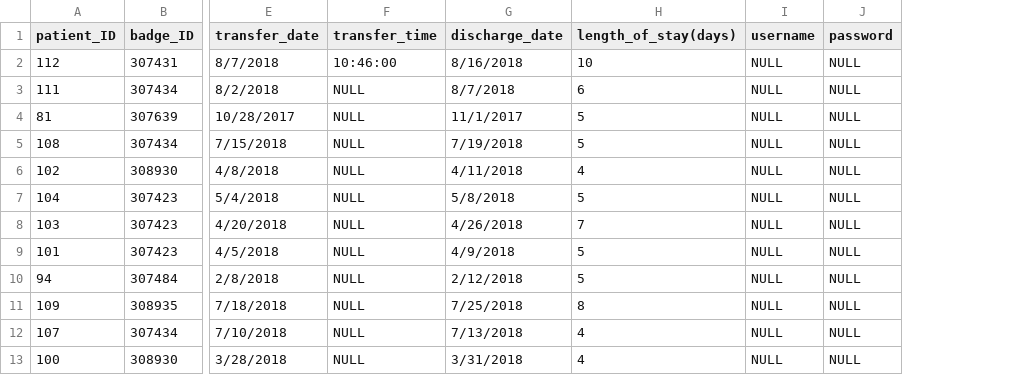
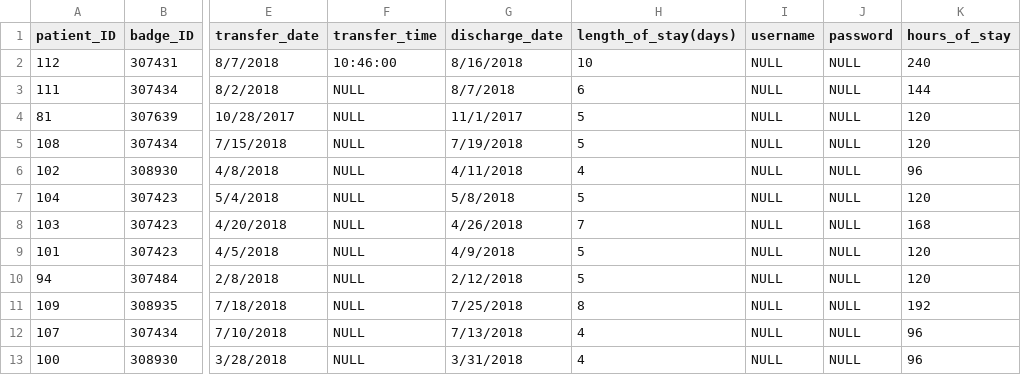
Before and after one commit to dchang38/Ambulation-Predictive-Modeling, a CSV file: data_files/patient_info.csv, drawn as a sheet; only a part is shown, gaps mark what is left out; the diff names each change by its address in the sheet, - before the commit and + after, or states it on an @@ line.

```diff
--- a/data_files/patient_info.csv
+++ b/data_files/patient_info.csv
+column K (hours_of_stay), rows 2-13: 240 | 144 | 120 | 120 | 96 | 120 | 168 | 120 | 120 | 192 | 96 | 96
```
Also changed, not shown: data_files/historical_details.csv, 1 other file.
